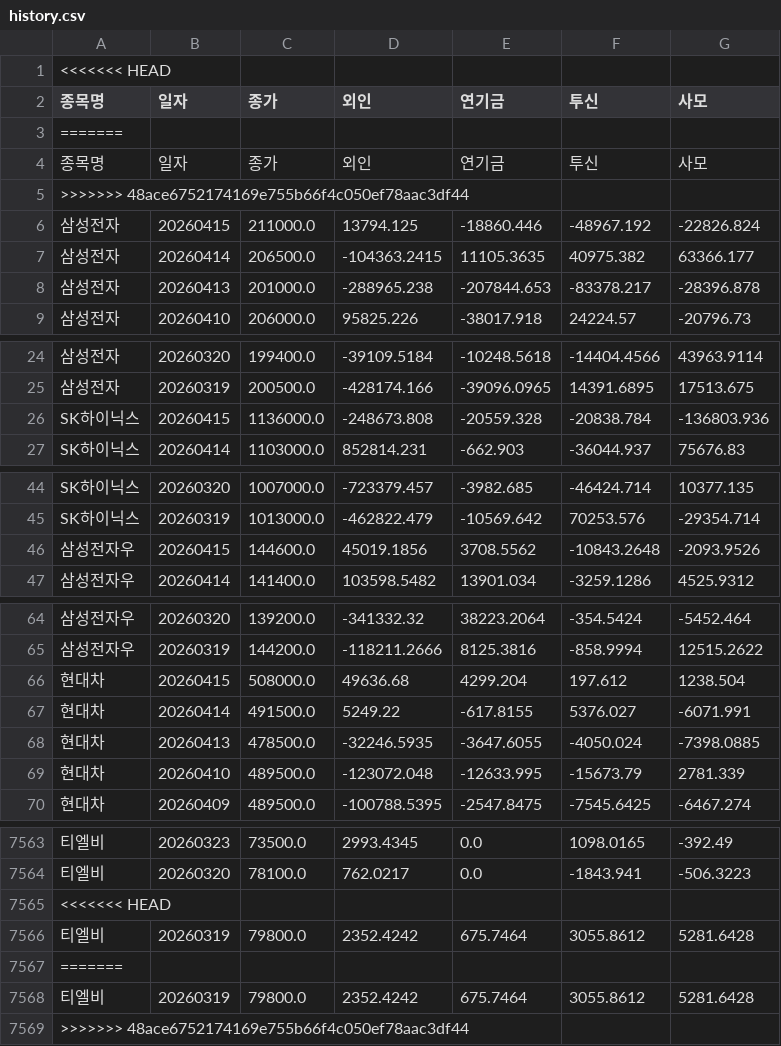
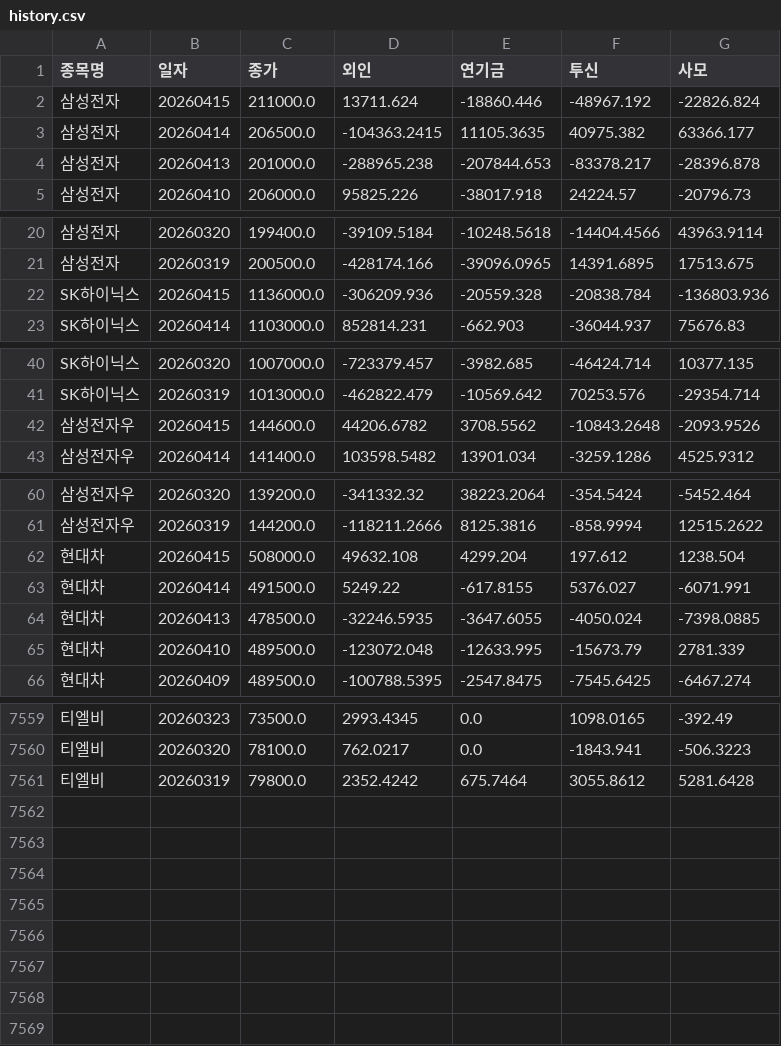
Before and after one commit to songyk544-ctrl/quant-bot, a CSV file: history.csv, drawn as a sheet; only a part is shown, gaps mark what is left out; removed rows and columns are numbered as before the commit, all else as after; the diff covers the shown part only; the diff names each change by its address in the sheet, - before the commit and + after, or states it on an @@ line.

```diff
--- a/history.csv
+++ b/history.csv
-row 1: <<<<<<< HEAD
-row 3: =======
-row 4: 종목명 | 일자 | 종가 | 외인 | 연기금 | 투신 | 사모
-row 5: >>>>>>> 48ace6752174169e755b66f4c050ef78aac3df44
-D2 (외인): 13794.125
+D2 (외인): 13711.624
-D22 (외인): -248673.808
+D22 (외인): -306209.936
-D42 (외인): 45019.1856
+D42 (외인): 44206.6782
-D62 (외인): 49636.68
+D62 (외인): 49632.108
-row 7565: <<<<<<< HEAD
-row 7567: =======
-row 7568: 티엘비 | 20260319 | 79800.0 | 2352.4242 | 675.7464 | 3055.8612 | 5281.6428
-row 7569: >>>>>>> 48ace6752174169e755b66f4c050ef78aac3df44
```
Also changed, not shown: 20 moved rows and 32 edited cells elsewhere in this file, 1 other file.
